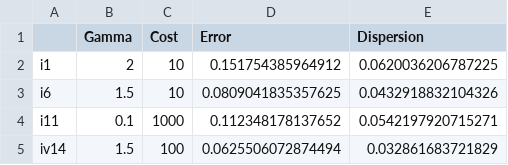
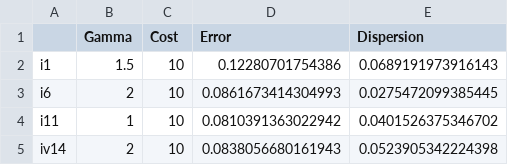
Before and after one commit to munterfi/modeling-dialect-regions, a CSV file: data/results/SVMParameters.csv, drawn as a sheet.

```diff
--- a/data/results/SVMParameters.csv
+++ b/data/results/SVMParameters.csv
@@ -1,5 +1,5 @@
 "","Gamma","Cost","Error","Dispersion"
-"i1",2,10,0.151754385964912,0.0620036206787225
-"i6",1.5,10,0.0809041835357625,0.0432918832104326
-"i11",0.1,1000,0.112348178137652,0.0542197920715271
-"iv14",1.5,100,0.0625506072874494,0.032861683721829
+"i1",1.5,10,0.12280701754386,0.0689191973916143
+"i6",2,10,0.0861673414304993,0.0275472099385445
+"i11",1,10,0.0810391363022942,0.0401526375346702
+"iv14",2,10,0.0838056680161943,0.0523905342224398
```
Also changed, not shown: data/results/randomSampling.csv, 1 other file.
